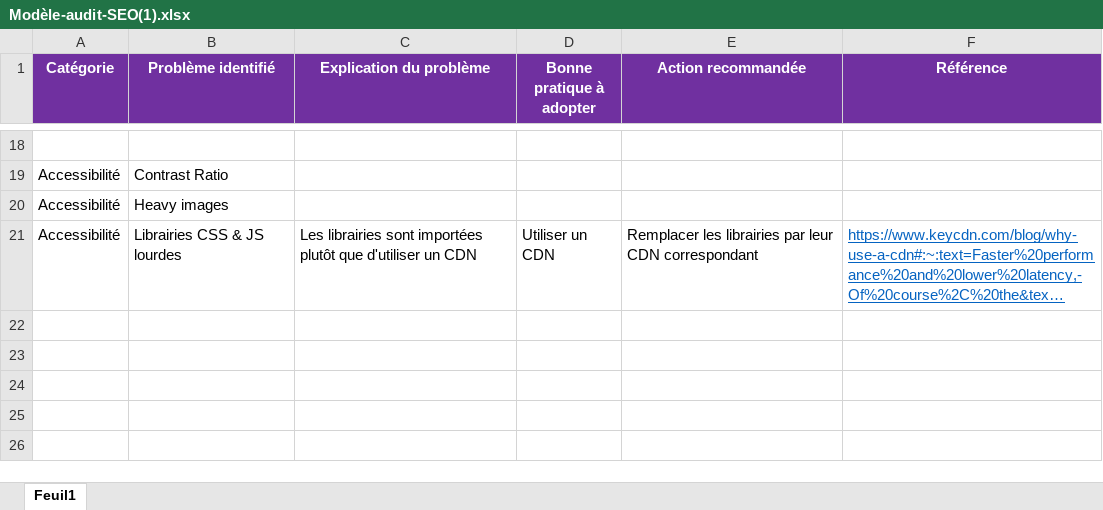
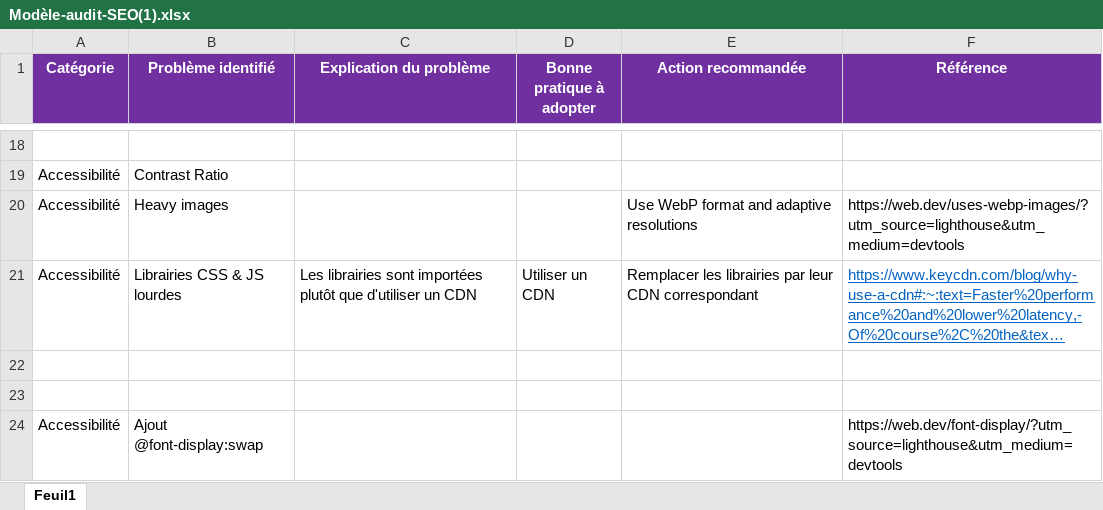
Before and after one commit to Pterygoidien/OpenClassroom_Project4, an Excel workbook: ressources/Modèle-audit-SEO(1).xlsx, sheet Feuil1, drawn as a sheet; only a part is shown, gaps mark what is left out; long unchanged cells end in …; values as stored, in another font and other column widths than the file's, no borders; the diff names each change by its address in the sheet, - before the commit and + after, or states it on an @@ line.

```diff
--- a/ressources/Modèle-audit-SEO(1).xlsx (sheet Feuil1)
+++ b/ressources/Modèle-audit-SEO(1).xlsx (sheet Feuil1)
-E20 (Action recommandée): (empty)
+E20 (Action recommandée): Use WebP format and adaptive resolutions
-F20 (Référence): (empty)
+F20 (Référence): https://web.dev/uses-webp-images/?utm_source=lighthouse&utm_medium=devtools
+row 22: (empty)
+row 23: (empty)
+row 24: Accessibilité | Ajout @font-display:swap |  |  |  | https://web.dev/font-display/?utm_source=lighthouse&utm_medium=devtools
```
Also changed, not shown: 1 other file.
